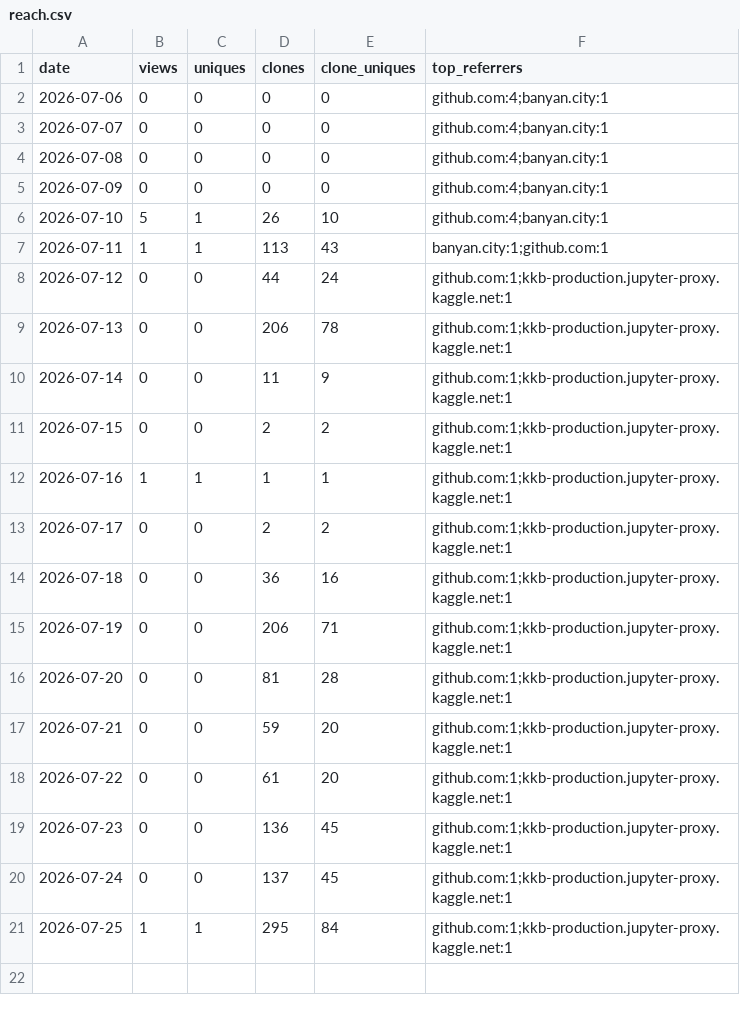
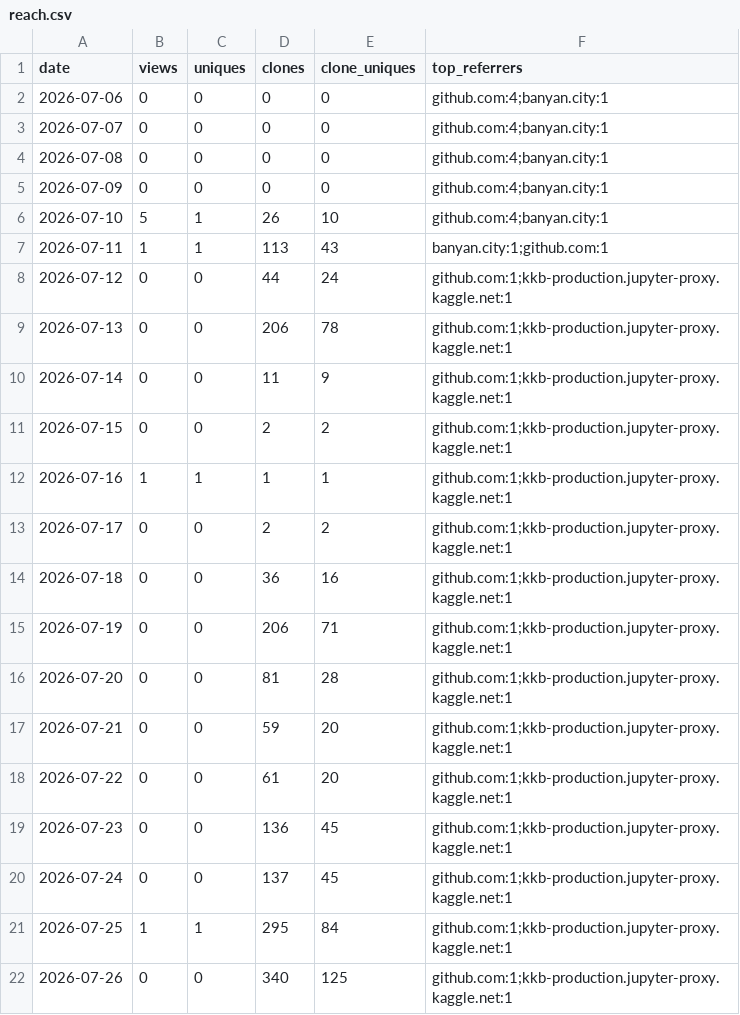
Before and after one commit to olegmalk/banyan-city, a CSV file: ledger/reach.csv, drawn as a sheet.

```diff
--- a/ledger/reach.csv
+++ b/ledger/reach.csv
@@ -21 +21,2 @@ date,views,uniques,clones,clone_uniques,top_referrers
 2026-07-25,1,1,295,84,github.com:1;kkb-production.jupyter-proxy.kaggle.net:1
+2026-07-26,0,0,340,125,github.com:1;kkb-production.jupyter-proxy.kaggle.net:1
```
Also changed, not shown: 1 other file.
